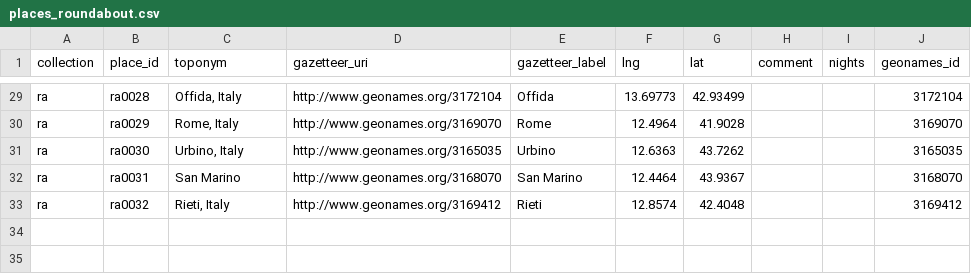
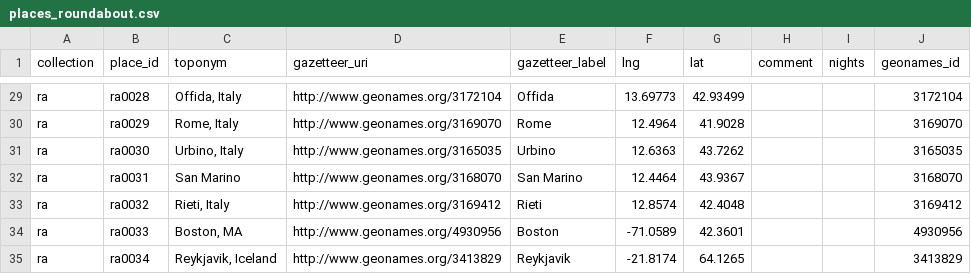
Before and after one commit to kgeographer/linking-linked-places, a CSV file: data/source/roundabout/places_roundabout.csv, drawn as a sheet; only a part is shown, gaps mark what is left out; the diff names each change by its address in the sheet, - before the commit and + after, or states it on an @@ line.

```diff
--- a/data/source/roundabout/places_roundabout.csv
+++ b/data/source/roundabout/places_roundabout.csv
+row 34: ra | ra0033 | Boston, MA | http://www.geonames.org/4930956 | Boston | -71.0589 | 42.3601 |  |  | 4930956
+row 35: ra | ra0034 | Reykjavik, Iceland | http://www.geonames.org/3413829 | Reykjavik | -21.8174 | 64.1265 |  |  | 3413829
```
Also changed, not shown: data/source/roundabout/segments_roundabout.csv, 7 other files.
